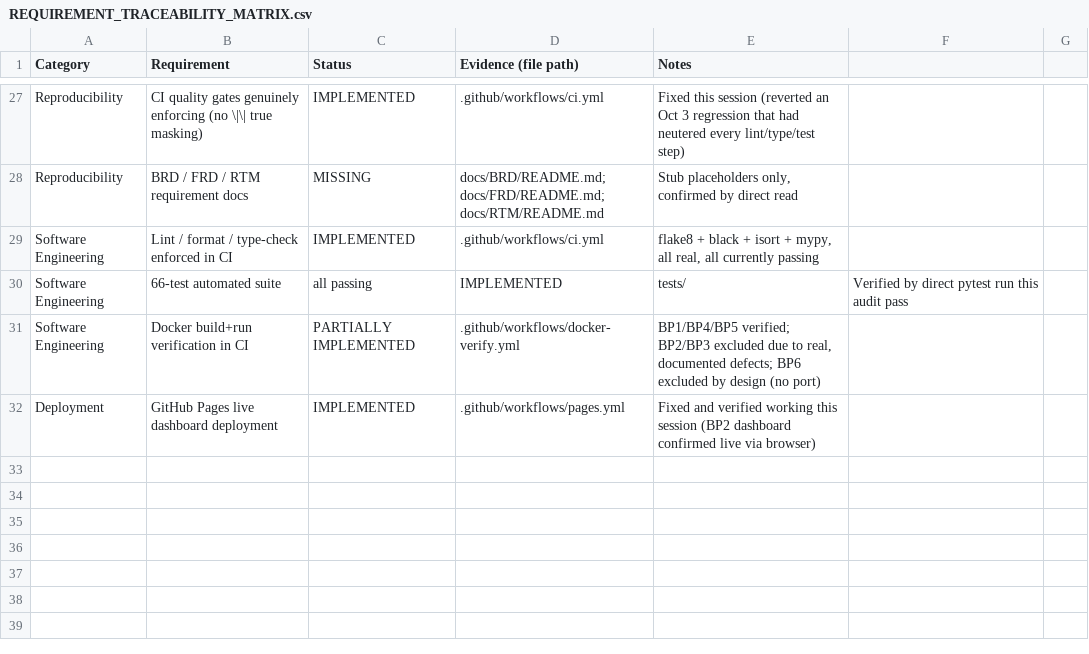
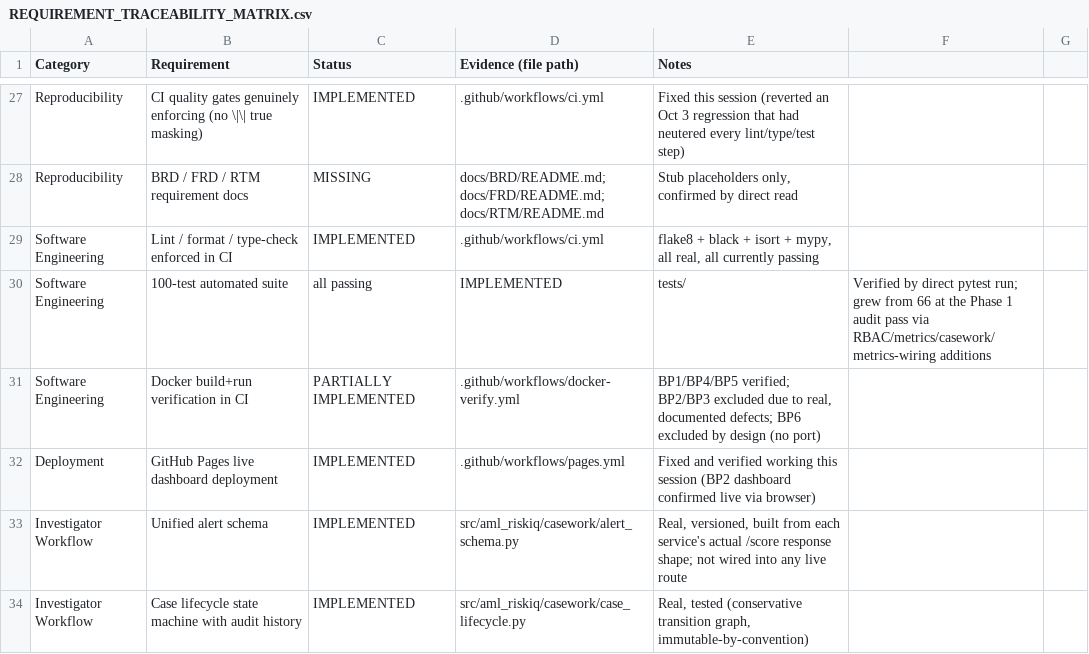
Before and after one commit to rnanda19/IBM_AML_RiskIQ_Enterprise_Suite, a CSV file: docs/audit/REQUIREMENT_TRACEABILITY_MATRIX.csv, drawn as a sheet; only a part is shown, gaps mark what is left out; the diff covers the shown part only.

```diff
--- a/docs/audit/REQUIREMENT_TRACEABILITY_MATRIX.csv
+++ b/docs/audit/REQUIREMENT_TRACEABILITY_MATRIX.csv
@@ -29,4 +29,6 @@ Reproducibility,BRD / FRD / RTM requirement docs,MISSING,docs/BRD/README.md; doc
 Software Engineering,Lint / format / type-check enforced in CI,IMPLEMENTED,.github/workflows/ci.yml,"flake8 + black + isort + mypy, all real, all currently passing"
-Software Engineering,66-test automated suite, all passing,IMPLEMENTED,tests/,"Verified by direct pytest run this audit pass"
+Software Engineering,100-test automated suite, all passing,IMPLEMENTED,tests/,"Verified by direct pytest run; grew from 66 at the Phase 1 audit pass via RBAC/metrics/casework/metrics-wiring additions"
 Software Engineering,Docker build+run verification in CI,PARTIALLY IMPLEMENTED,.github/workflows/docker-verify.yml,"BP1/BP4/BP5 verified; BP2/BP3 excluded due to real, documented defects; BP6 excluded by design (no port)"
 Deployment,GitHub Pages live dashboard deployment,IMPLEMENTED,.github/workflows/pages.yml,"Fixed and verified working this session (BP2 dashboard confirmed live via browser)"
+Investigator Workflow,Unified alert schema,IMPLEMENTED,src/aml_riskiq/casework/alert_schema.py,"Real, versioned, built from each service's actual /score response shape; not wired into any live route"
+Investigator Workflow,Case lifecycle state machine with audit history,IMPLEMENTED,src/aml_riskiq/casework/case_lifecycle.py,"Real, tested (conservative transition graph, immutable-by-convention)"
```
Also changed, not shown: 5 added rows and 6 edited cells elsewhere in this file, 13 other files.
